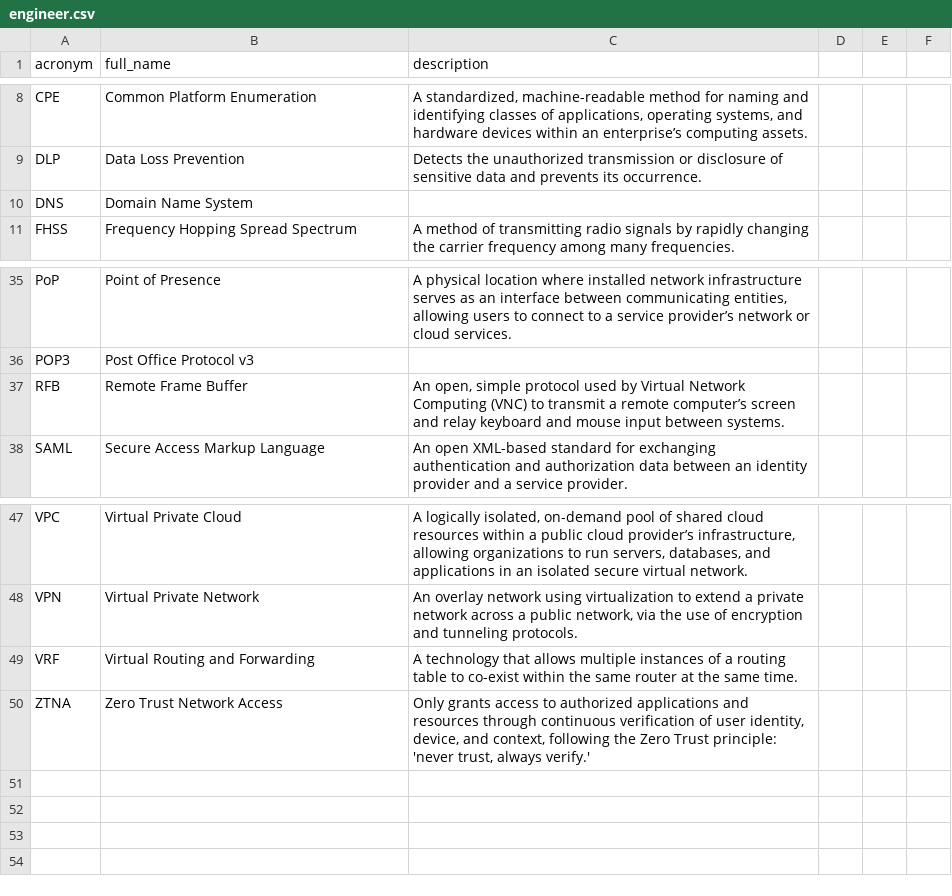
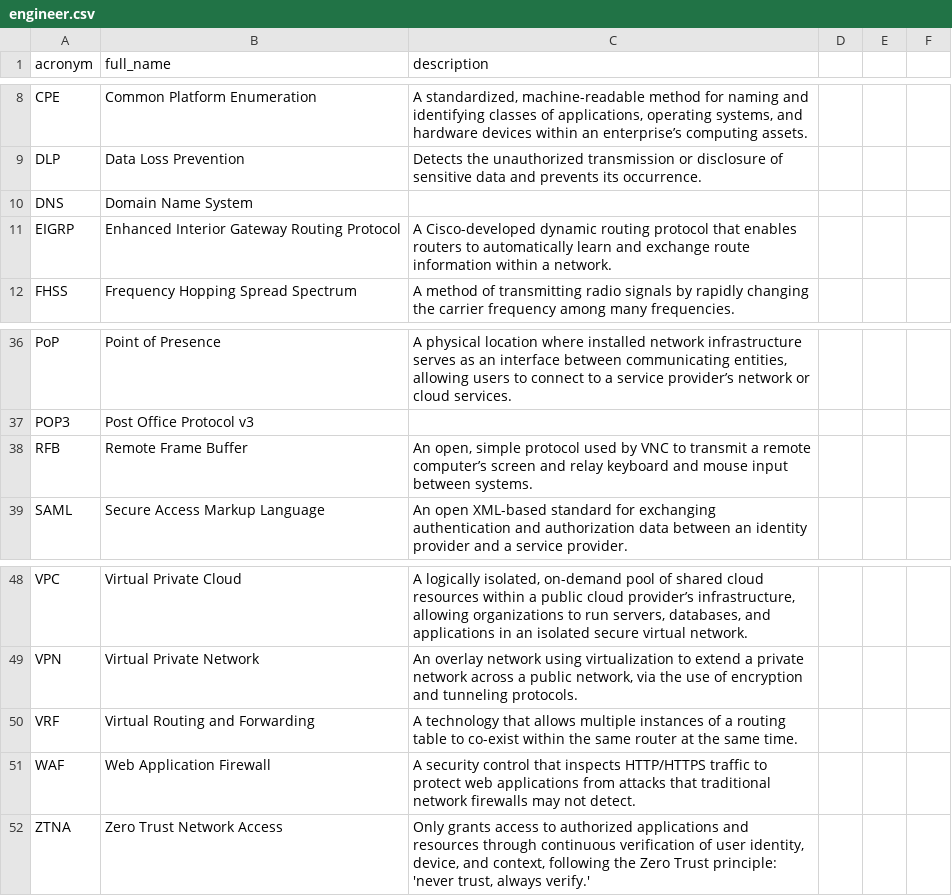
Before and after one commit to NoelStanfordOveson/acronym-flashcards, a CSV file: engineer.csv, drawn as a sheet; only a part is shown, gaps mark what is left out.

```diff
--- a/engineer.csv
+++ b/engineer.csv
@@ -10,2 +10,3 @@ DLP,Data Loss Prevention,Detects the unauthorized transmission or disclosure of
 DNS,Domain Name System,
+EIGRP,Enhanced Interior Gateway Routing Protocol,A Cisco-developed dynamic routing protocol that enables routers to automatically learn and exchange route information within a network.
 FHSS,Frequency Hopping Spread Spectrum,A method of transmitting radio signals by rapidly changing the carrier frequency among many frequencies.
@@ -36,3 +37,3 @@ PoP,Point of Presence,"A physical location where installed network infrastructur
 POP3,Post Office Protocol v3,
-RFB,Remote Frame Buffer,"An open, simple protocol used by Virtual Network Computing (VNC) to transmit a remote computer’s screen and relay keyboard and mouse input between systems."
+RFB,Remote Frame Buffer,"An open, simple protocol used by VNC to transmit a remote computer’s screen and relay keyboard and mouse input between systems."
 SAML,Secure Access Markup Language,An open XML-based standard for exchanging authentication and authorization data between an identity provider and a service provider.
@@ -49,2 +50,3 @@ VPN,Virtual Private Network,"An overlay network using virtualization to extend a
 VRF,Virtual Routing and Forwarding,A technology that allows multiple instances of a routing table to co-exist within the same router at the same time.
+WAF,Web Application Firewall,A security control that inspects HTTP/HTTPS traffic to protect web applications from attacks that traditional network firewalls may not detect.
 ZTNA,Zero Trust Network Access,"Only grants access to authorized applications and resources through continuous verification of user identity, device, and context, following the Zero Trust principle: 'never trust, always verify.'"
```
Also changed, not shown: acronyms.csv, cybersec.csv, 1 other file.
